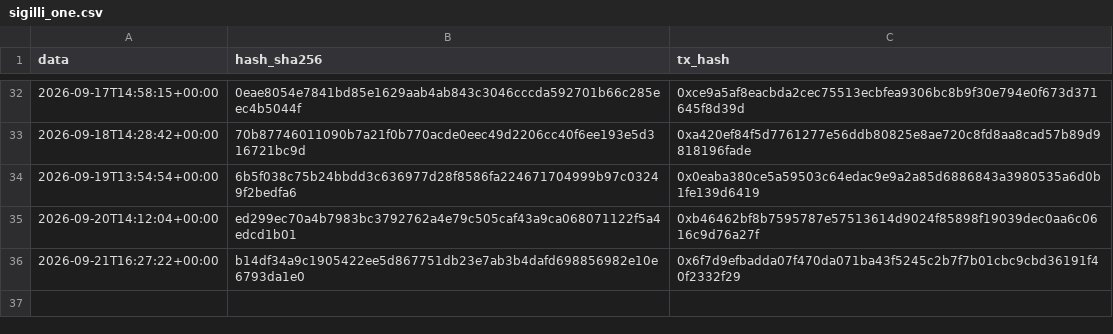
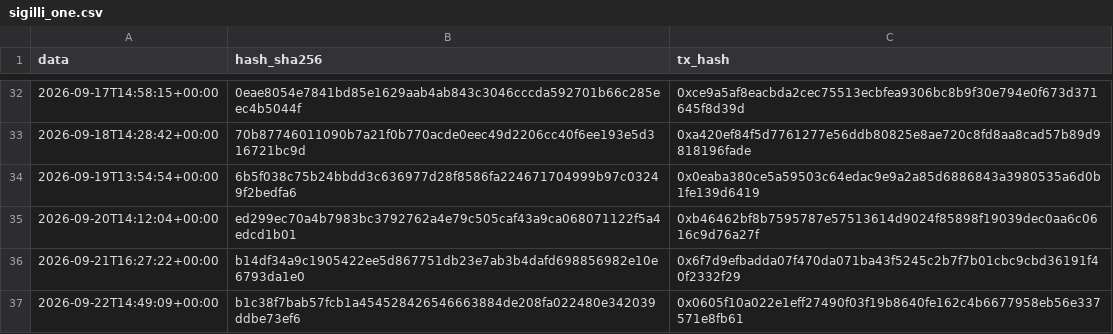
Before and after one commit to Alex00975/btc-accumulator-data, a CSV file: pubblico_one/sigilli_one.csv, drawn as a sheet; only a part is shown, gaps mark what is left out.

```diff
--- a/pubblico_one/sigilli_one.csv
+++ b/pubblico_one/sigilli_one.csv
@@ -36 +36,2 @@ data,hash_sha256,tx_hash
 2026-09-21T16:27:22+00:00,b14df34a9c1905422ee5d867751db23e7ab3b4dafd698856982e10e6793da1e0,0x6f7d9efbadda07f470da071ba43f5245c2b7f7b01cbc9cbd36191f40f2332f29
+2026-09-22T14:49:09+00:00,b1c38f7bab57fcb1a454528426546663884de208fa022480e342039ddbe73ef6,0x0605f10a022e1eff27490f03f19b8640fe162c4b6677958eb56e337571e8fb61
```
Also changed, not shown: 4 other files.
